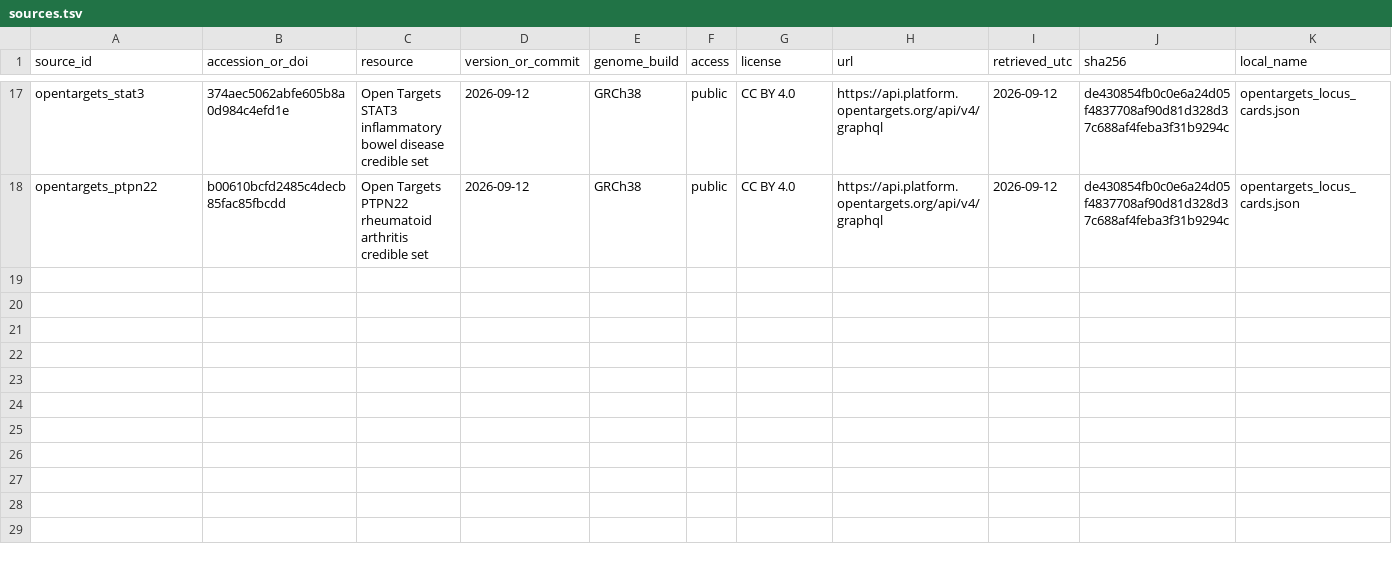
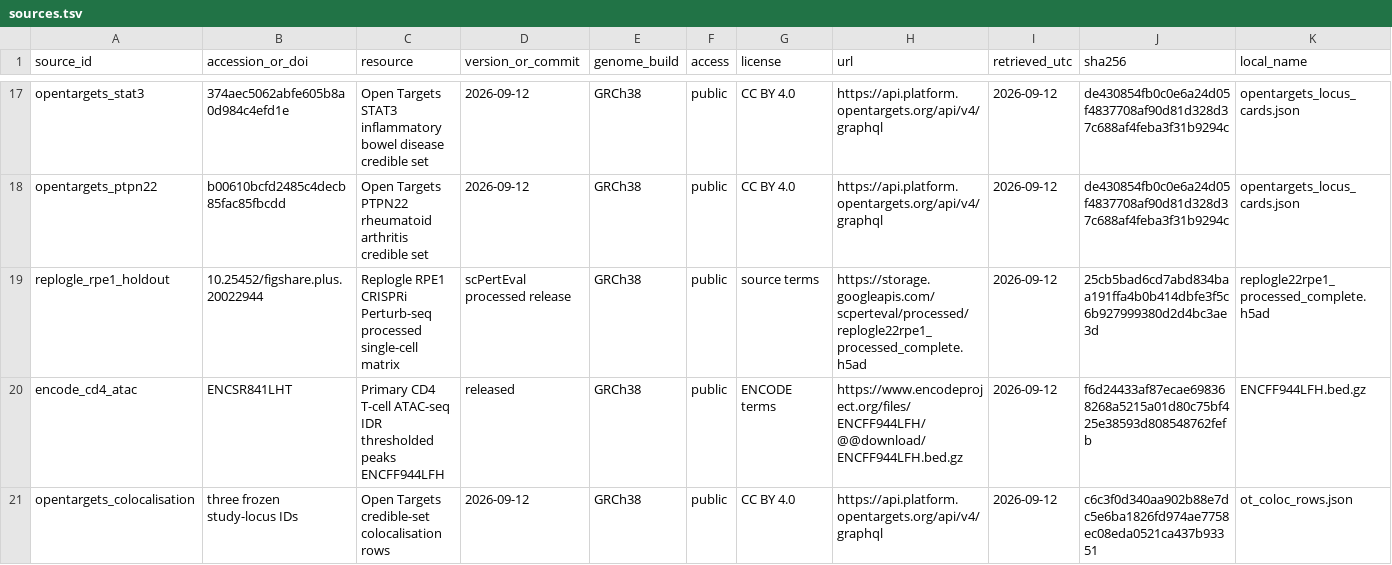
Before and after one commit to vxxqv/regulatory-transfer-functions, a TSV file: data_manifest/sources.tsv, drawn as a sheet; only a part is shown, gaps mark what is left out; rows hold the shown columns only; the diff names each change by its address in the sheet, - before the commit and + after, or states it on an @@ line.

```diff
--- a/data_manifest/sources.tsv
+++ b/data_manifest/sources.tsv
+row 19: replogle_rpe1_holdout | 10.25452/figshare.plus.20022944 | Replogle RPE1 CRISPRi Perturb-seq processed single-cell matrix | scPertEval processed release | GRCh38 | public | source terms | https://storage.googleapis.com/scperteval/processed/replogle22rpe1_processed_complete.h5ad | 2026-09-12 | 25cb5bad6cd7abd834baa191ffa4b0b414dbfe3f5c6b927999380d2d4bc3ae3d | replogle22rpe1_processed_complete.h5ad
+row 20: encode_cd4_atac | ENCSR841LHT | Primary CD4 T-cell ATAC-seq IDR thresholded peaks ENCFF944LFH | released | GRCh38 | public | ENCODE terms | https://www.encodeproject.org/files/ENCFF944LFH/@@download/ENCFF944LFH.bed.gz | 2026-09-12 | f6d24433af87ecae698368268a5215a01d80c75bf425e38593d808548762fefb | ENCFF944LFH.bed.gz
+row 21: opentargets_colocalisation | three frozen study-locus IDs | Open Targets credible-set colocalisation rows | 2026-09-12 | GRCh38 | public | CC BY 4.0 | https://api.platform.opentargets.org/api/v4/graphql | 2026-09-12 | c6c3f0d340aa902b88e7dc5e6ba1826fd974ae7758ec08eda0521ca437b93351 | ot_coloc_rows.json
```
Also changed, not shown: 21 other files.
